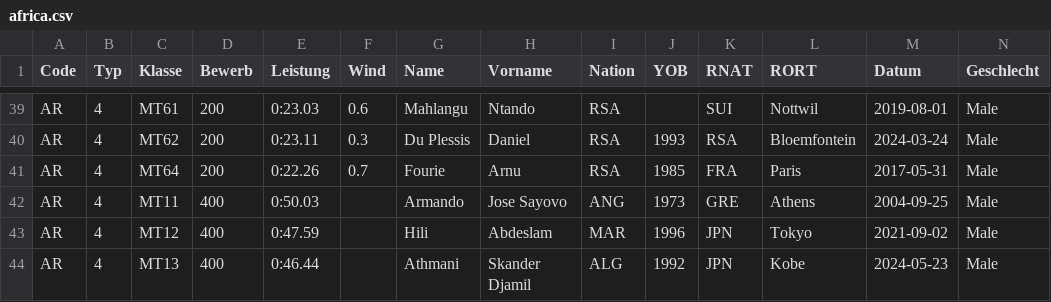
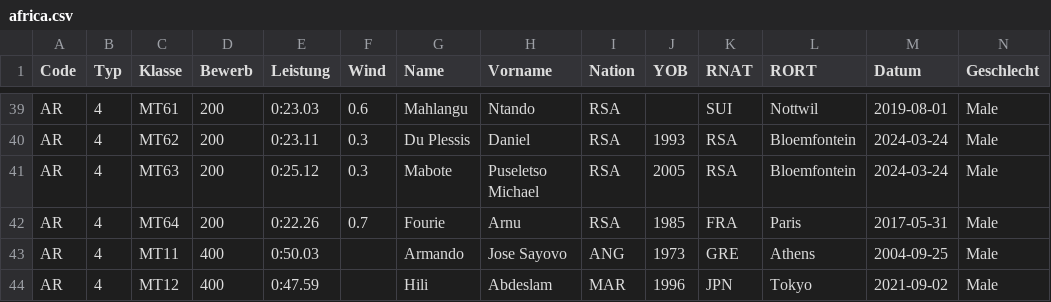
Before and after one commit to nimarion/para-records, a CSV file: records/africa.csv, drawn as a sheet; only a part is shown, gaps mark what is left out; the shorter side is filled out with more unchanged rows; rows hold the shown columns only; the diff names each change by its address in the sheet, - before the commit and + after, or states it on an @@ line.

```diff
--- a/records/africa.csv
+++ b/records/africa.csv
+row 41: AR | 4 | MT63 | 200 | 0:25.12 | 0.3 | Mabote | Puseletso Michael | RSA | 2005 | RSA | Bloemfontein | 2024-03-24 | Male
```
Also changed, not shown: leads/america.csv, records/world.csv.
